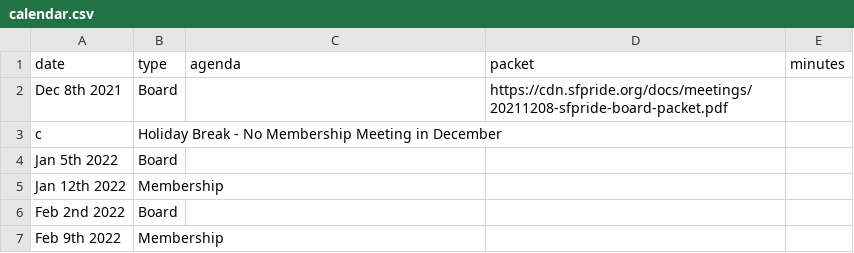
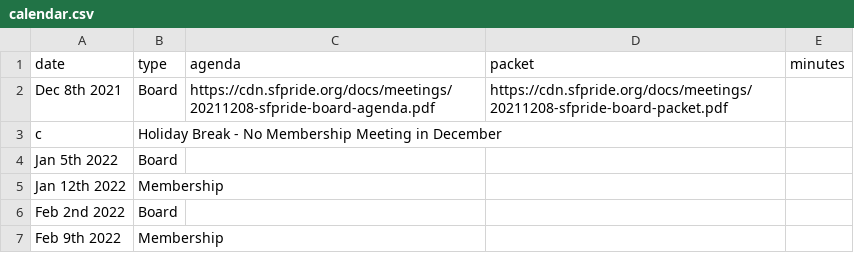
Before and after one commit to sfpride/members, a CSV file: _data/calendar.csv, drawn as a sheet; only a part is shown.

Commit message:
add agenda links

```diff
--- a/_data/calendar.csv
+++ b/_data/calendar.csv
@@ -1,3 +1,3 @@
 date,type,agenda,packet,minutes
-Dec 8th 2021, Board,,https://cdn.sfpride.org/docs/meetings/20211208-sfpride-board-packet.pdf
+Dec 8th 2021, Board,https://cdn.sfpride.org/docs/meetings/20211208-sfpride-board-agenda.pdf,https://cdn.sfpride.org/docs/meetings/20211208-sfpride-board-packet.pdf
 c,Holiday Break - No Membership Meeting in December
```
